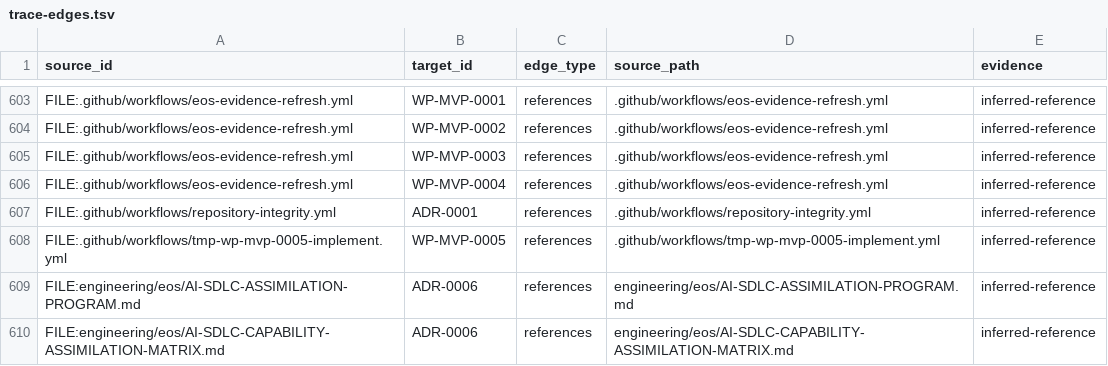
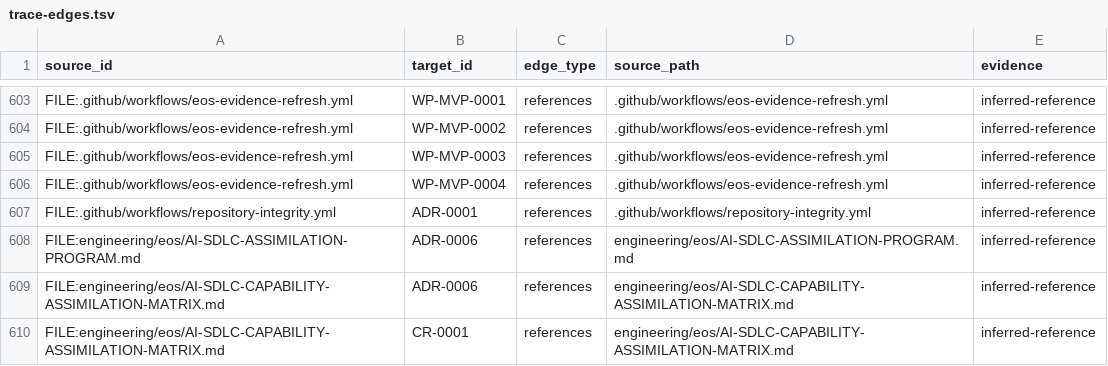
Before and after one commit to monad-framework/monad, a TSV file: .eos/trace-edges.tsv, drawn as a sheet; only a part is shown, gaps mark what is left out; the shorter side is filled out with more unchanged rows; the diff names each change by its address in the sheet, - before the commit and + after, or states it on an @@ line.

```diff
--- a/.eos/trace-edges.tsv
+++ b/.eos/trace-edges.tsv
-row 608: FILE:.github/workflows/tmp-wp-mvp-0005-implement.yml | WP-MVP-0005 | references | .github/workflows/tmp-wp-mvp-0005-implement.yml | inferred-reference
```
Also changed, not shown: 16 other files.
